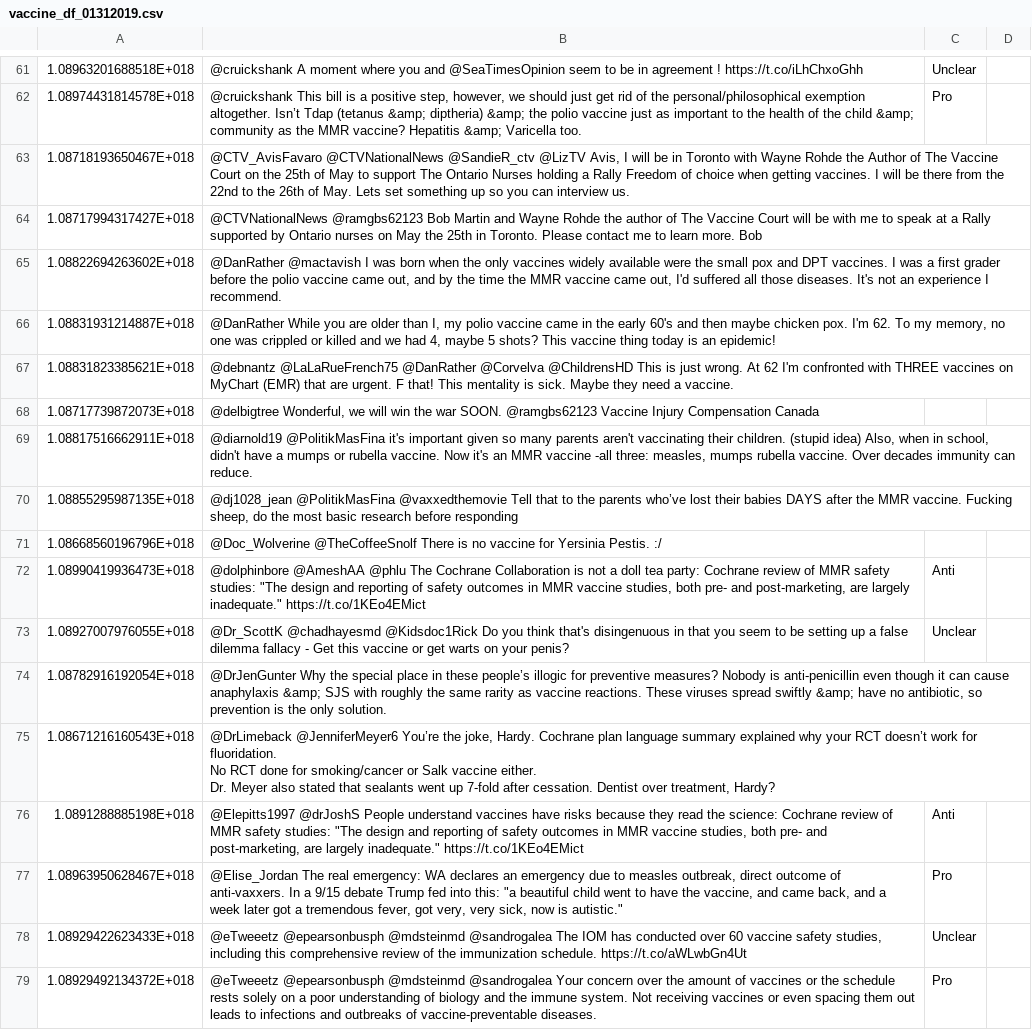
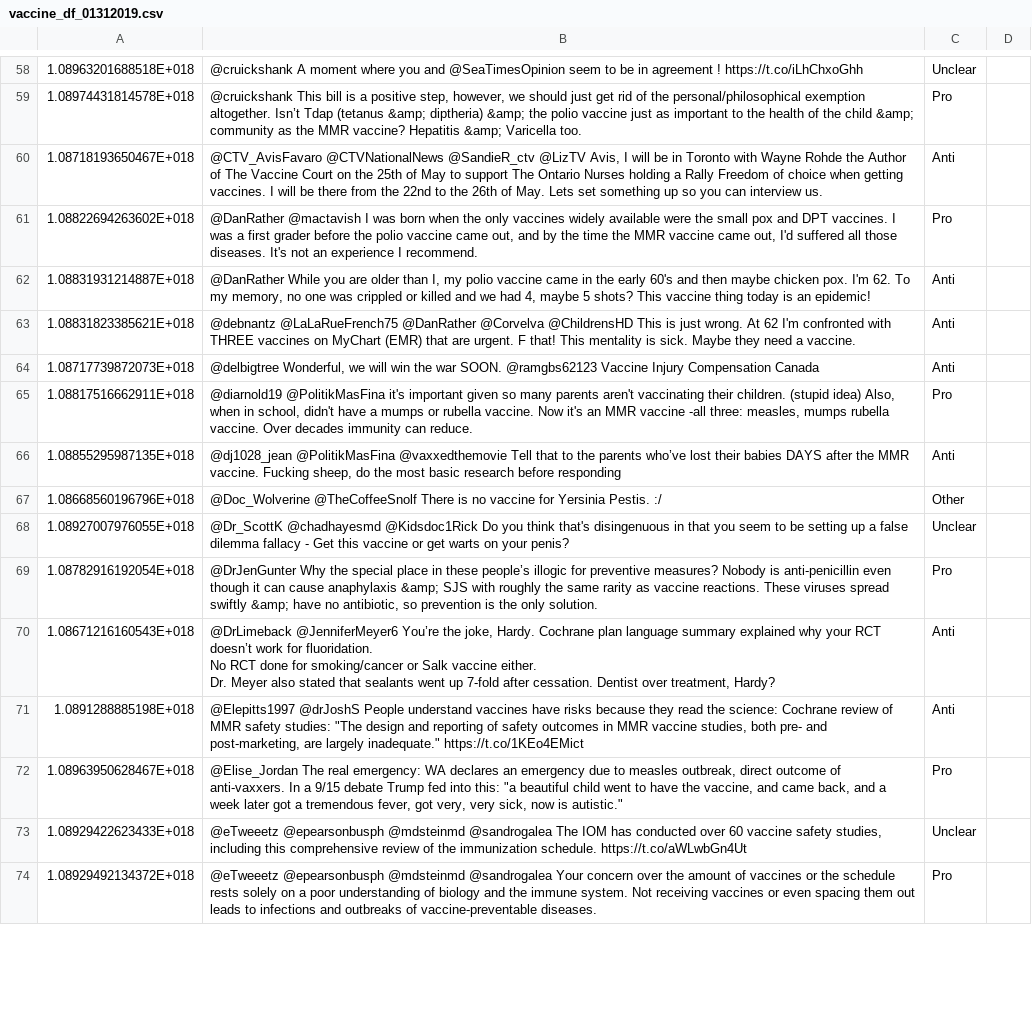
Before and after one commit to verascity/data-analysis, a CSV file: vaxx-happens/vaccine_df_01312019.csv, drawn as a sheet; only a part is shown, gaps mark what is left out; removed rows and columns are numbered as before the commit, all else as after; the diff covers the shown part only; the diff names each change by its address in the sheet, - before the commit and + after, or states it on an @@ line.

```diff
--- a/vaxx-happens/vaccine_df_01312019.csv
+++ b/vaxx-happens/vaccine_df_01312019.csv
-C60: (empty)
+C60: Anti
-row 64: 1.08717994317427E+018 | @CTVNationalNews @ramgbs62123 Bob Martin and Wayne Rohde the author of The Vaccine Court will be with me to speak at a Rally supported by Ontario nurses on May the 25th in Toronto. Please contact me to learn more. Bob
-C61: (empty)
+C61: Pro
-C62:C64: (empty)
+C62:C64: Anti
-C65: (empty)
+C65: Pro
-C66: (empty)
+C66: Anti
-C67: (empty)
+C67: Other
-row 72: 1.08990419936473E+018 | @dolphinbore @AmeshAA @phlu The Cochrane Collaboration is not a doll tea party: Cochrane review of MMR safety studies: "The design and reporting of safety outcomes in MMR vaccine studies, both pre- and post-marketing, are largely inadequate." https://t.co/1KEo4EMict | Anti
-C69: (empty)
+C69: Pro
-C70: (empty)
+C70: Anti
```
Also changed, not shown: 19 removed rows and 46 edited cells elsewhere in this file.
